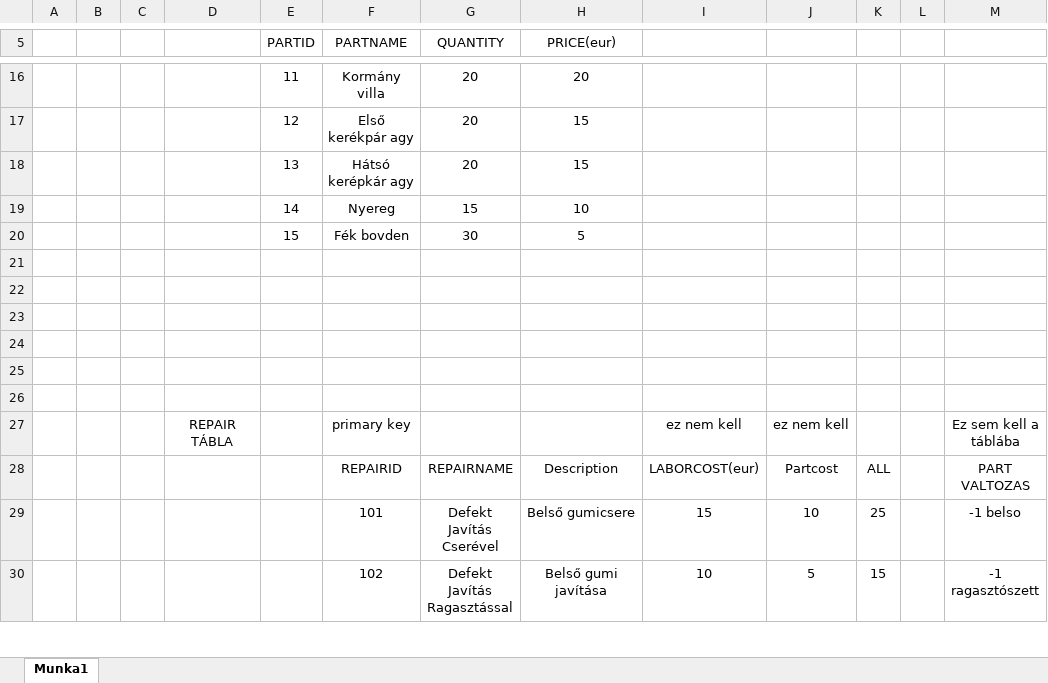
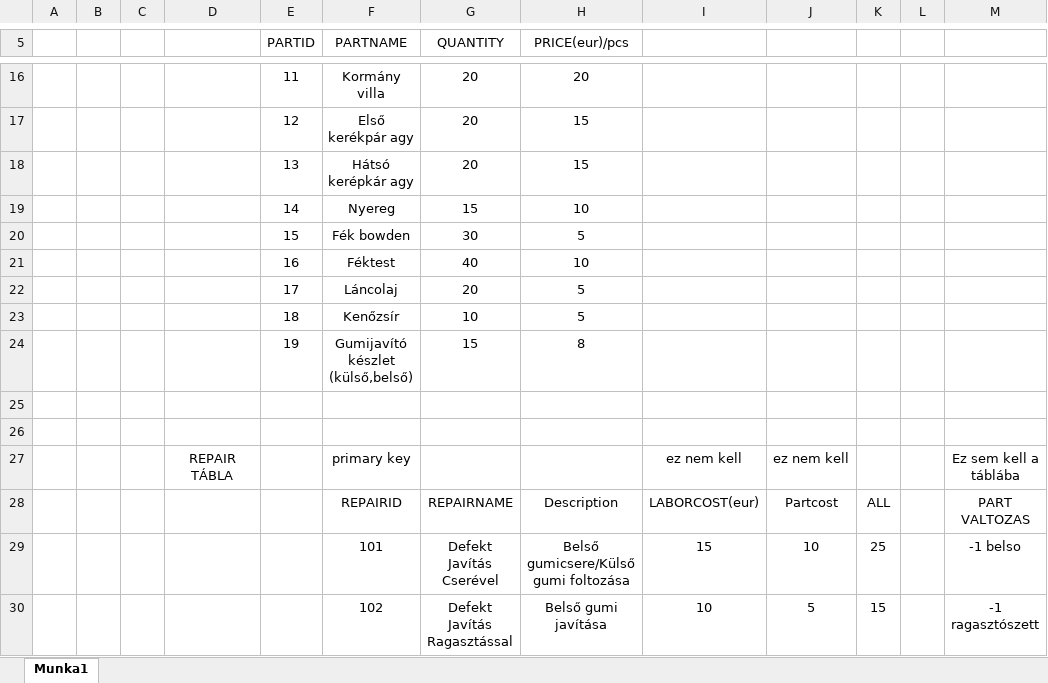
Before and after one commit to BonaNoel/BikeRevolution, an Excel workbook: src/main/resources/database_sample.xlsx, sheet Munka1, drawn as a sheet; only a part is shown, gaps mark what is left out; values as stored, in another font and other column widths than the file's, no borders; the diff covers the shown part only; the diff names each change by its address in the sheet, - before the commit and + after, or states it on an @@ line.

Commit message:
Táblák_fixálása
Javítási típusok, valamint alkatrészek fixálása az xlsx-be.

```diff
--- a/src/main/resources/database_sample.xlsx (sheet Munka1)
+++ b/src/main/resources/database_sample.xlsx (sheet Munka1)
-H5: PRICE(eur)
+H5: PRICE(eur)/pcs
-F20 (PARTNAME): Fék bovden
+F20 (PARTNAME): Fék bowden
-row 21: (empty)
+row 21:  |  |  |  | 16 | Féktest | 40 | 10
-row 22: (empty)
+row 22:  |  |  |  | 17 | Láncolaj | 20 | 5
-row 23: (empty)
+row 23:  |  |  |  | 18 | Kenőzsír | 10 | 5
-row 24: (empty)
+row 24:  |  |  |  | 19 | Gumijavító készlet (külső,belső) | 15 | 8
-H29 (PRICE(eur)/pcs): Belső gumicsere
+H29 (PRICE(eur)/pcs): Belső gumicsere/Külső gumi foltozása
```
Also changed, not shown: 9 edited cells and cell formats elsewhere in this sheet.
